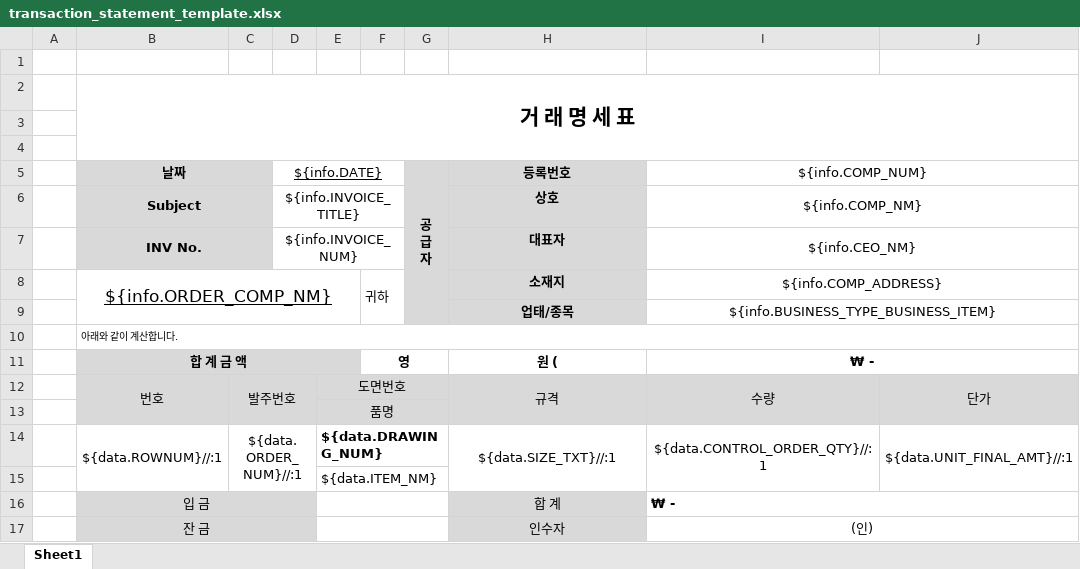
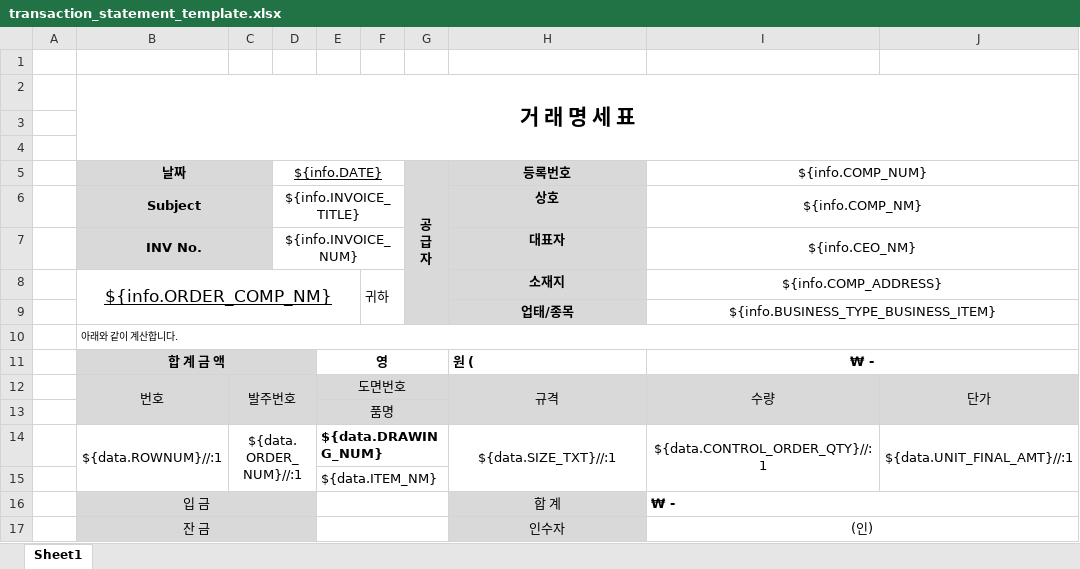
Before and after one commit to kjw46354649/sanner, an Excel workbook: src/main/resources/excelTemplate/transaction_statement_template.xlsx, sheet Sheet1, drawn as a sheet; only a part is shown; values as stored, in another font and other column widths than the file's, no borders; the diff names each change by its address in the sheet, - before the commit and + after, or states it on an @@ line.

```diff
--- a/src/main/resources/excelTemplate/transaction_statement_template.xlsx (sheet Sheet1)
+++ b/src/main/resources/excelTemplate/transaction_statement_template.xlsx (sheet Sheet1)
-B11:E11 merged
+B11:D11 merged
-E11: (empty)
+E11: 영
-E11 fill: #D9D9D9
+E11 fill: none
+E11:G11 merged
-F11: 영
+F11: (empty)
-F11:G11 merged
-H11 alignment: center
+H11 alignment: left
```
Also changed, not shown: 1 other file.
